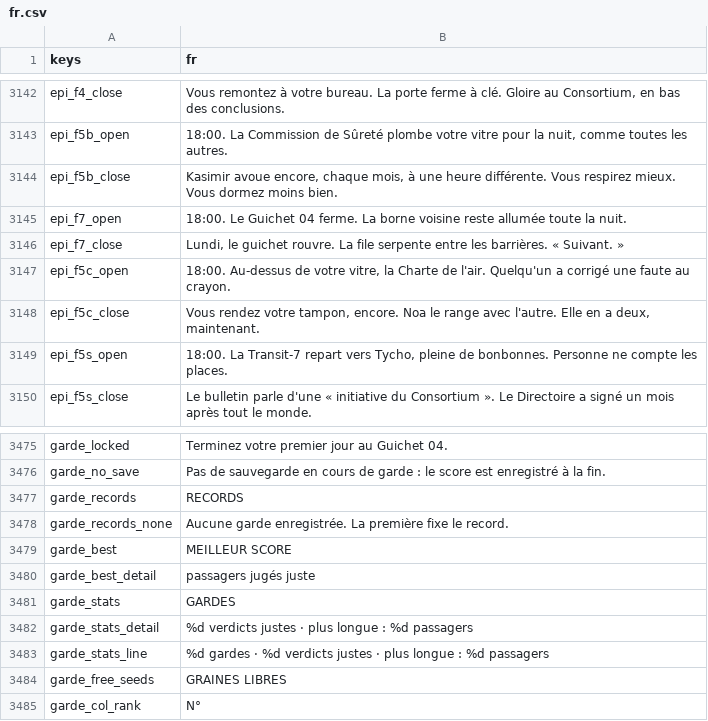
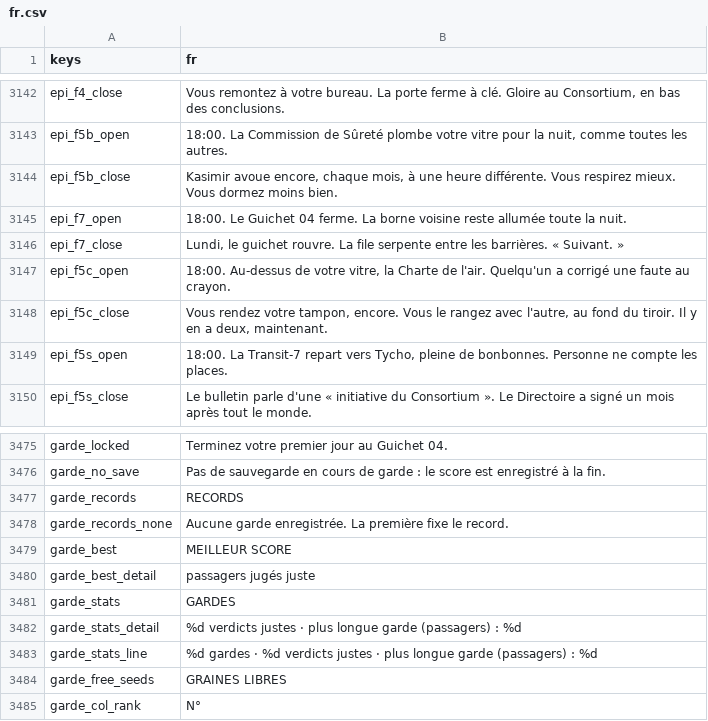
Before and after one commit to fs0ciety7000/clearance, a CSV file: data/i18n/fr.csv, drawn as a sheet; only a part is shown, gaps mark what is left out; the diff covers the shown part only.

```diff
--- a/data/i18n/fr.csv
+++ b/data/i18n/fr.csv
@@ -3147,3 +3147,3 @@ epi_f7_close,"Lundi, le guichet rouvre. La file serpente entre les barrières.
 epi_f5c_open,"18:00. Au-dessus de votre vitre, la Charte de l'air. Quelqu'un a corrigé une faute au crayon."
-epi_f5c_close,"Vous rendez votre tampon, encore. Noa le range avec l'autre. Elle en a deux, maintenant."
+epi_f5c_close,"Vous rendez votre tampon, encore. Vous le rangez avec l'autre, au fond du tiroir. Il y en a deux, maintenant."
 epi_f5s_open,"18:00. La Transit-7 repart vers Tycho, pleine de bonbonnes. Personne ne compte les places."
@@ -3481,4 +3481,4 @@ garde_best_detail,passagers jugés juste
 garde_stats,GARDES
-garde_stats_detail,%d verdicts justes · plus longue : %d passagers
-garde_stats_line,%d gardes · %d verdicts justes · plus longue : %d passagers
+garde_stats_detail,%d verdicts justes · plus longue garde (passagers) : %d
+garde_stats_line,%d gardes · %d verdicts justes · plus longue garde (passagers) : %d
 garde_free_seeds,GRAINES LIBRES
```
Also changed, not shown: 11 added rows and 4 edited cells elsewhere in this file, 24 other files.
